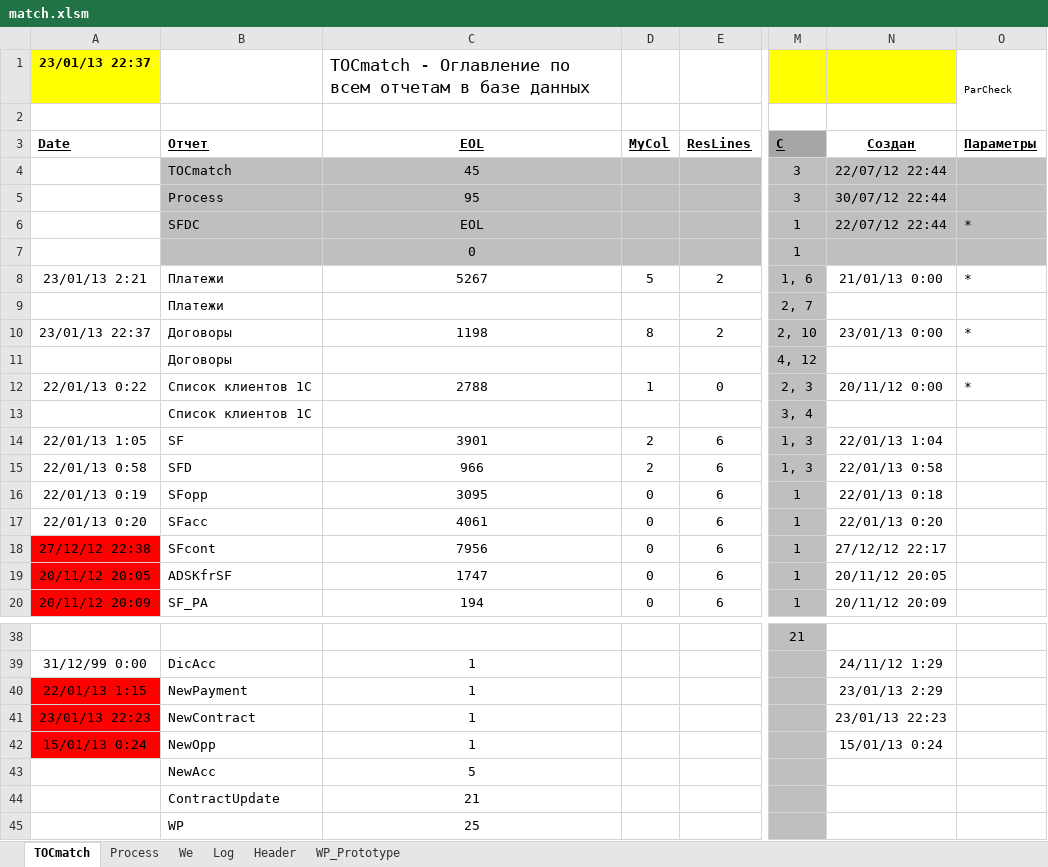
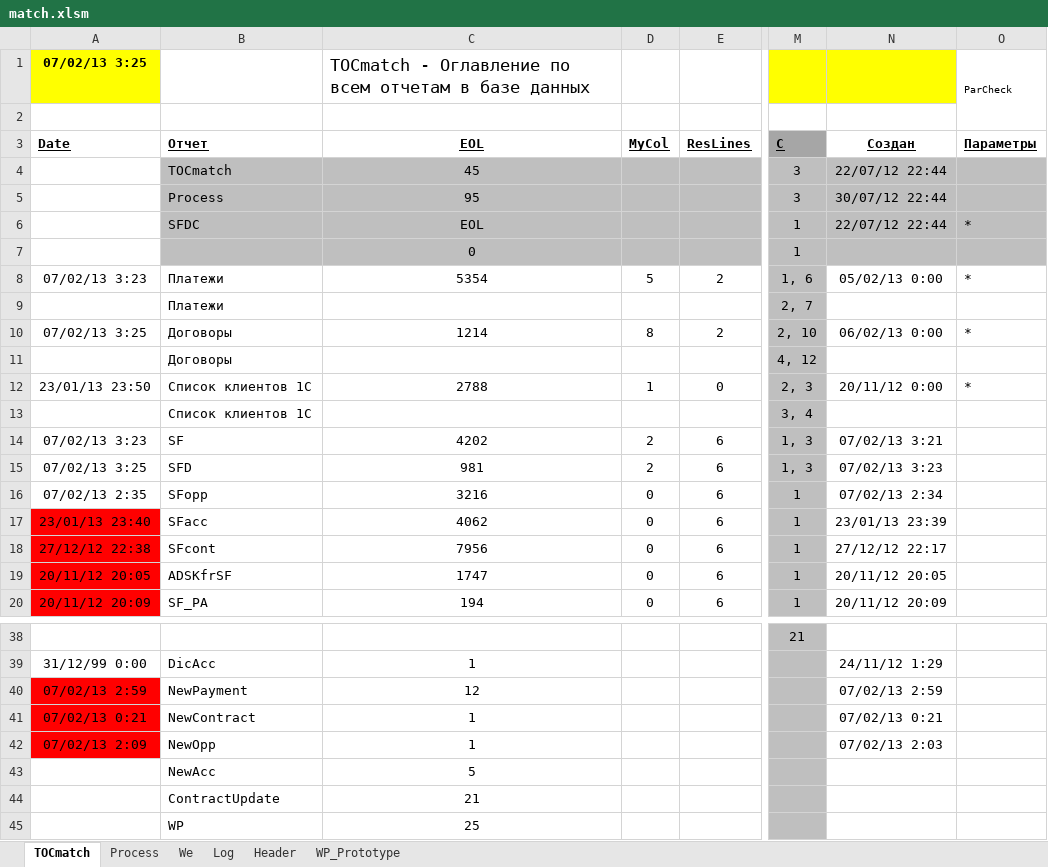
Before and after one commit to PavelKhrapkin/match, an Excel workbook: match2.0/match.xlsm, sheet TOCmatch, drawn as a sheet; only a part is shown, gaps mark what is left out; values as stored, in another font and other column widths than the file's, no borders; the diff names each change by its address in the sheet, - before the commit and + after, or states it on an @@ line.

```diff
--- a/match2.0/match.xlsm (sheet TOCmatch)
+++ b/match2.0/match.xlsm (sheet TOCmatch)
-A1 (Date): 23/01/13 22:37
+A1 (Date): 07/02/13 3:25
-A8 (Date): 23/01/13 2:21
+A8 (Date): 07/02/13 3:23
-C8 (EOL): 5267
+C8 (EOL): 5354
-N8 (Создан): 21/01/13 0:00
+N8 (Создан): 05/02/13 0:00
-A10 (Date): 23/01/13 22:37
+A10 (Date): 07/02/13 3:25
-C10 (EOL): 1198
+C10 (EOL): 1214
-N10 (Создан): 23/01/13 0:00
+N10 (Создан): 06/02/13 0:00
-A12 (Date): 22/01/13 0:22
+A12 (Date): 23/01/13 23:50
-A14 (Date): 22/01/13 1:05
+A14 (Date): 07/02/13 3:23
-C14 (EOL): 3901
+C14 (EOL): 4202
-N14 (Создан): 22/01/13 1:04
+N14 (Создан): 07/02/13 3:21
-A15 (Date): 22/01/13 0:58
+A15 (Date): 07/02/13 3:25
-C15 (EOL): 966
+C15 (EOL): 981
-N15 (Создан): 22/01/13 0:58
+N15 (Создан): 07/02/13 3:23
-A16 (Date): 22/01/13 0:19
+A16 (Date): 07/02/13 2:35
-C16 (EOL): 3095
+C16 (EOL): 3216
-N16 (Создан): 22/01/13 0:18
+N16 (Создан): 07/02/13 2:34
-A17 (Date): 22/01/13 0:20
+A17 (Date): 23/01/13 23:40
-A17 fill: none
+A17 fill: #FF0000
-C17 (EOL): 4061
+C17 (EOL): 4062
-N17 (Создан): 22/01/13 0:20
+N17 (Создан): 23/01/13 23:39
-A40 (Date): 22/01/13 1:15
+A40 (Date): 07/02/13 2:59
-C40 (EOL): 1
+C40 (EOL): 12
-N40 (Создан): 23/01/13 2:29
+N40 (Создан): 07/02/13 2:59
-A41 (Date): 23/01/13 22:23
+A41 (Date): 07/02/13 0:21
-N41 (Создан): 23/01/13 22:23
+N41 (Создан): 07/02/13 0:21
-A42 (Date): 15/01/13 0:24
+A42 (Date): 07/02/13 2:09
-N42 (Создан): 15/01/13 0:24
+N42 (Создан): 07/02/13 2:03
```
Also changed, not shown: sheet Log, sheet Header, sheet Process, formulas that keep their value, hidden cells, charts or pictures.
